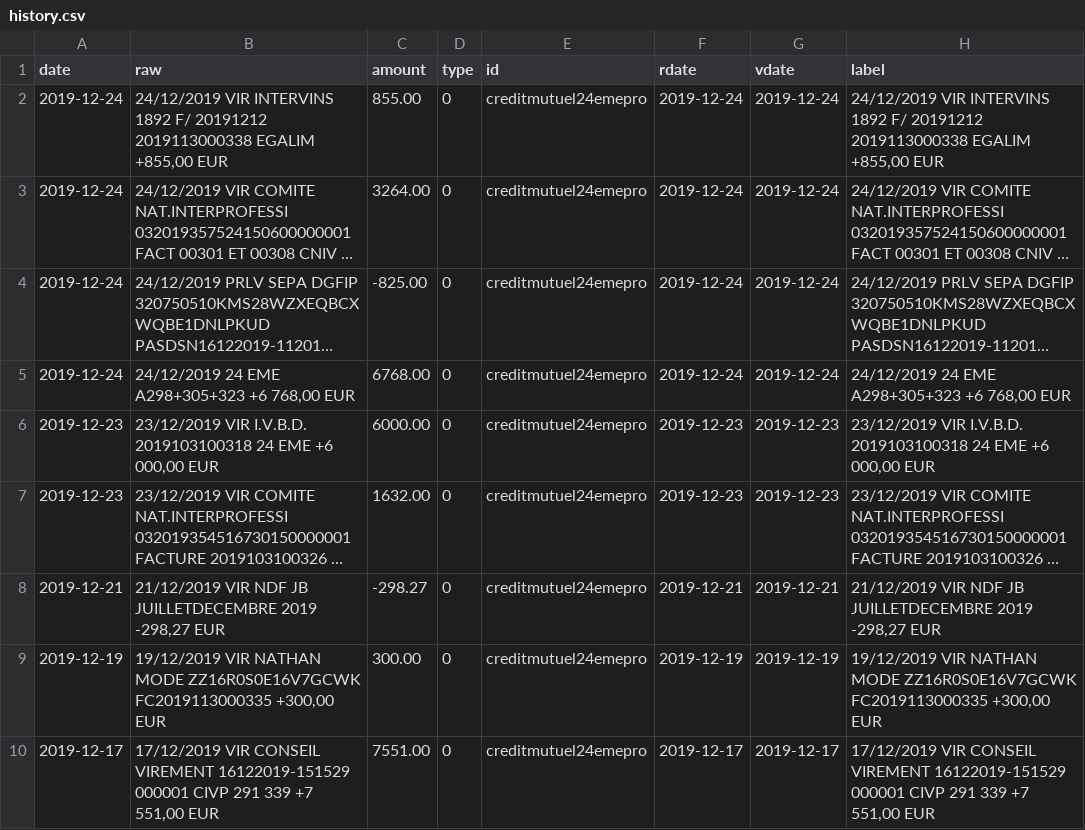
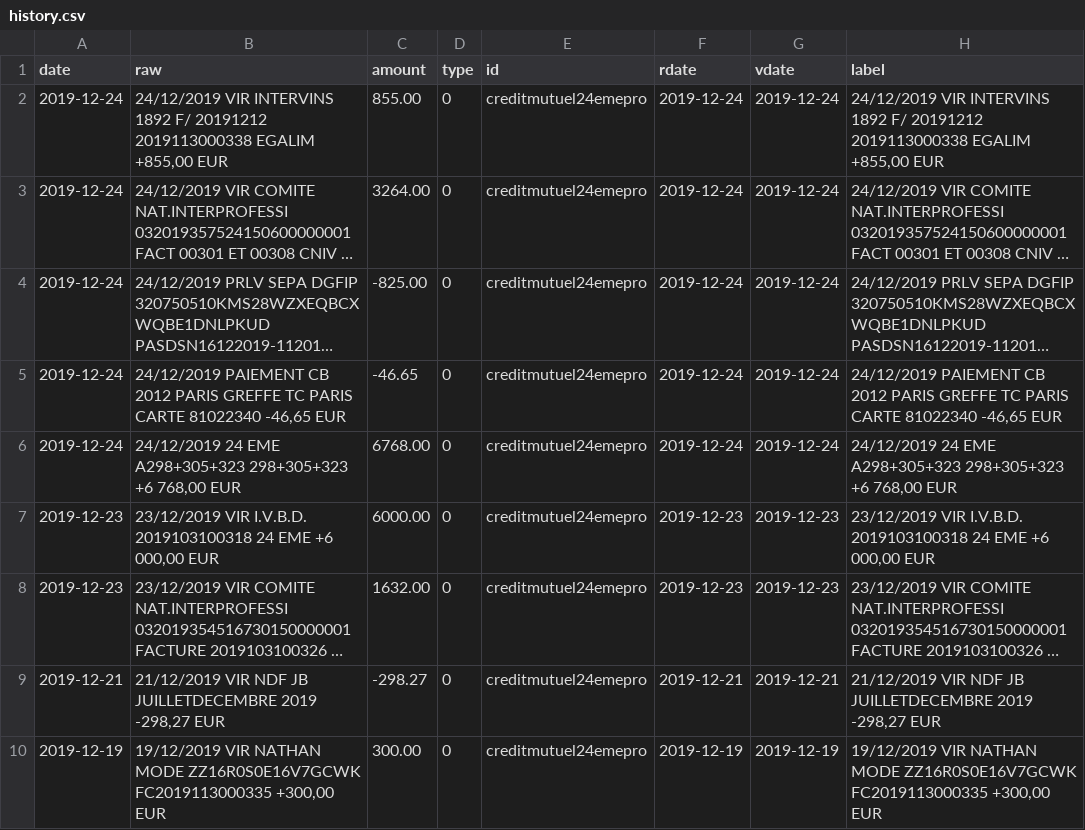
Before and after one commit to 24eme/banque, a CSV file: data/history.csv, drawn as a sheet; only a part is shown; the shorter side is filled out with more unchanged rows; long unchanged cells end in …; addresses are those after the commit; the diff names each change by its address in the sheet, - before the commit and + after, or states it on an @@ line.

Commit message:
Mise à jour des opérations

```diff
--- a/data/history.csv
+++ b/data/history.csv
+row 5: 2019-12-24 | 24/12/2019 PAIEMENT CB 2012 PARIS GREFFE TC PARIS CARTE 81022340 -46,65 EUR | -46.65 | 0 | creditmutuel24emepro | 2019-12-24 | 2019-12-24 | 24/12/2019 PAIEMENT CB 2012 PARIS GREFFE TC PARIS CARTE 81022340 -46,65 EUR
-B6 (raw): …EME A298+305+323 +6 768,00…
+B6 (raw): …EME A298+305+323 298+305+323 +6 768,00…
-H6 (label): …EME A298+305+323 +6 768,00…
+H6 (label): …EME A298+305+323 298+305+323 +6 768,00…
```
